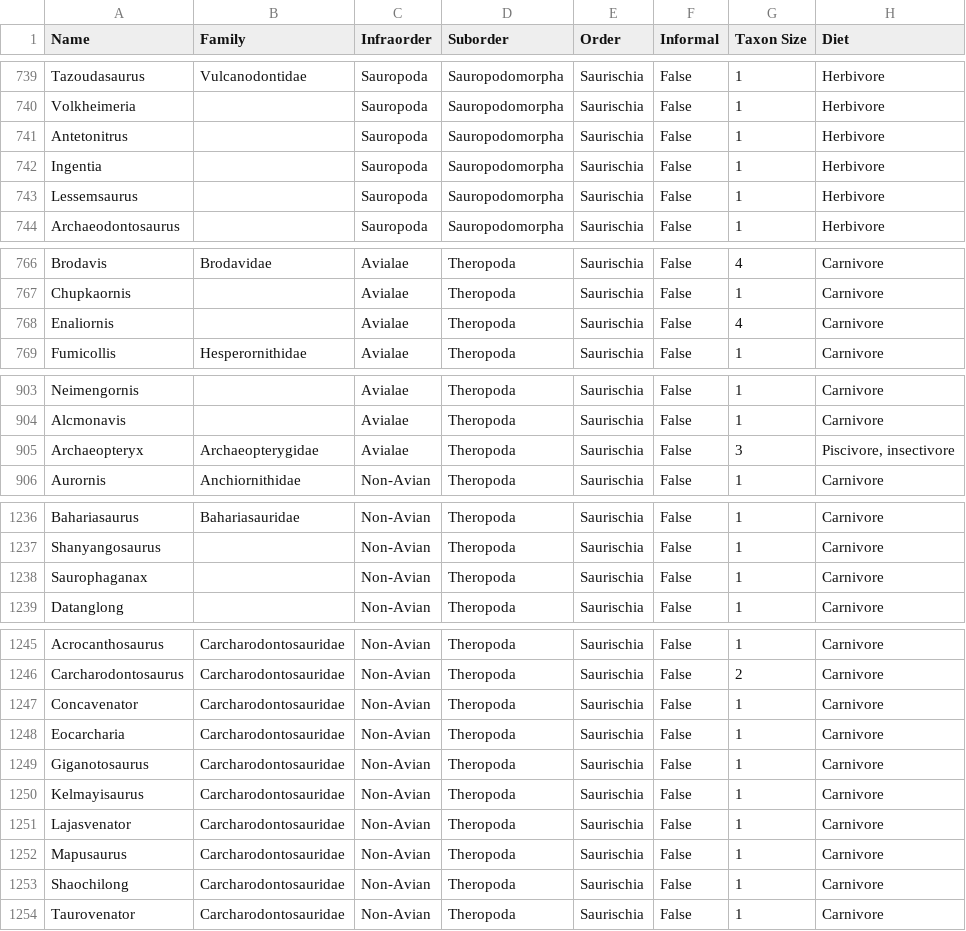
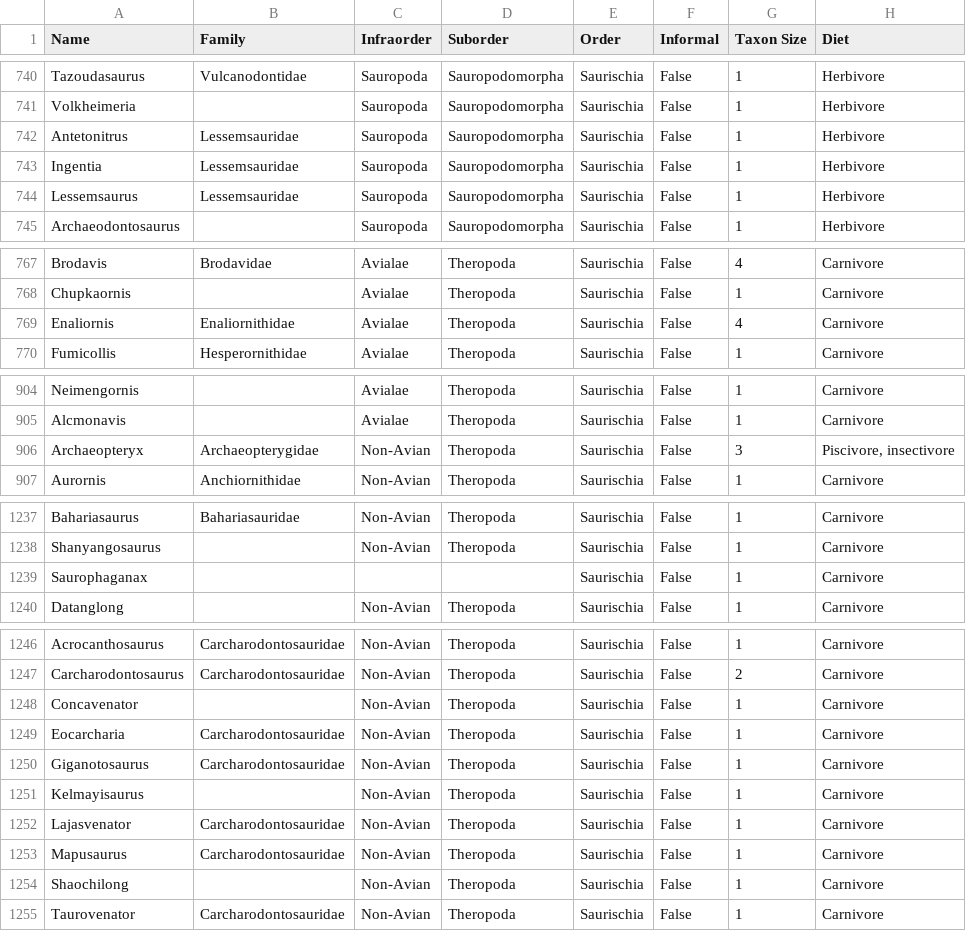
Before and after one commit to vgedejer/Paleo-Analysis, a CSV file: data-reserve/genera-list.csv, drawn as a sheet; only a part is shown, gaps mark what is left out; addresses are those after the commit; the diff covers the shown part only; the diff names each change by its address in the sheet, - before the commit and + after, or states it on an @@ line.

```diff
--- a/data-reserve/genera-list.csv
+++ b/data-reserve/genera-list.csv
-B742:B744 (Family): (empty)
+B742:B744 (Family): Lessemsauridae
-B769 (Family): (empty)
+B769 (Family): Enaliornithidae
-C906 (Infraorder): Avialae
+C906 (Infraorder): Non-Avian
-C1239 (Infraorder): Non-Avian
+C1239 (Infraorder): (empty)
-D1239 (Suborder): Theropoda
+D1239 (Suborder): (empty)
-B1248 (Family): Carcharodontosauridae
+B1248 (Family): (empty)
-B1251 (Family): Carcharodontosauridae
+B1251 (Family): (empty)
-B1254 (Family): Carcharodontosauridae
+B1254 (Family): (empty)
```
Also changed, not shown: 1 added row and 130 edited cells elsewhere in this file, 2 other files.
